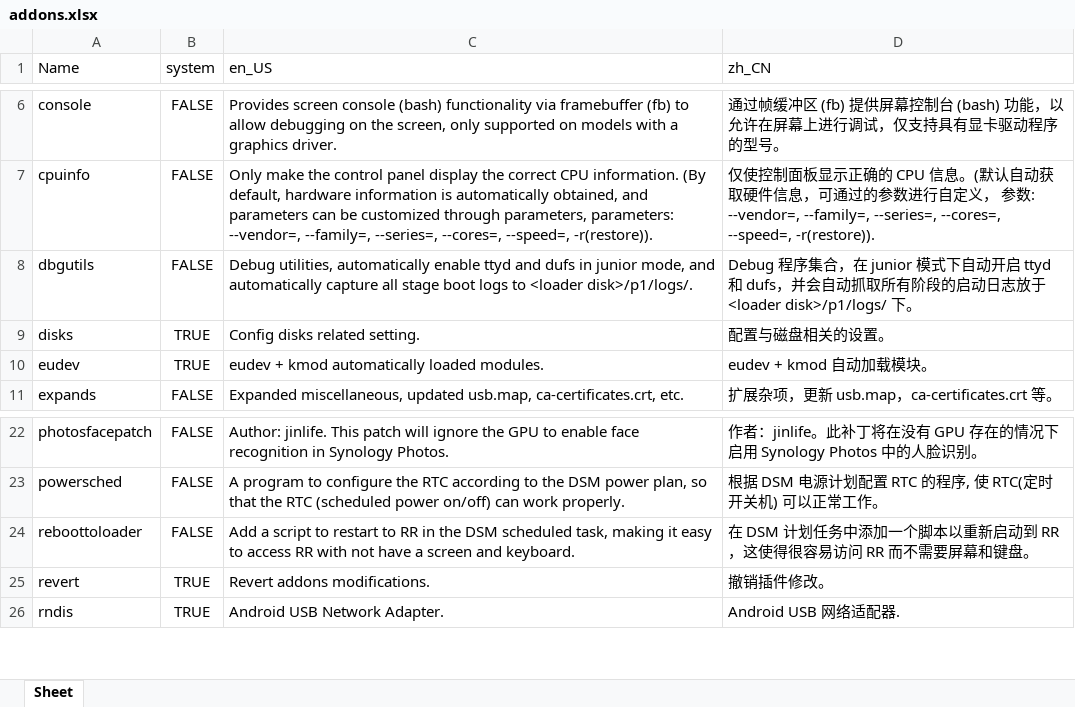
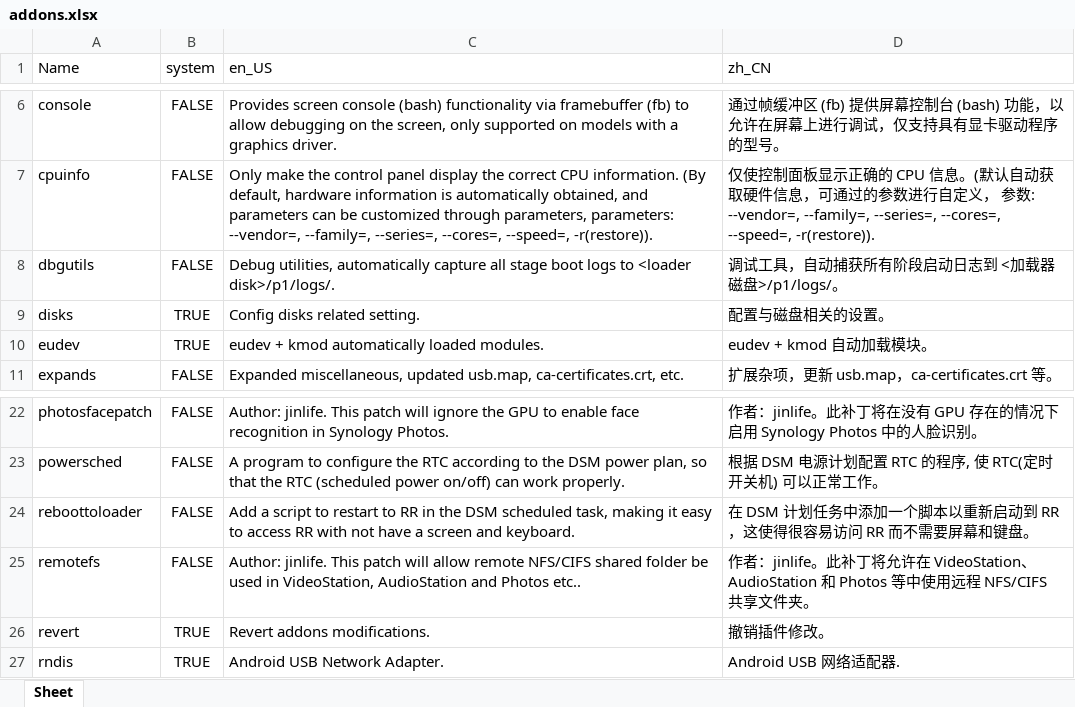
Before and after one commit to RROrg/rr, an Excel workbook: docs/addons.xlsx, sheet Sheet, drawn as a sheet; only a part is shown, gaps mark what is left out; values as stored, in another font and other column widths than the file's, no borders; the diff names each change by its address in the sheet, - before the commit and + after, or states it on an @@ line.

```diff
--- a/docs/addons.xlsx (sheet Sheet)
+++ b/docs/addons.xlsx (sheet Sheet)
-C8 (en_US): …utilities, automatically enable ttyd and dufs in junior mode, and automatically capture all…
+C8 (en_US): …utilities, automatically capture all…
-D8 (zh_CN): Debug 程序集合，在 junior 模式下自动开启 ttyd 和 dufs，并会自动抓取所有阶段的启动日志放于 <loader disk>/p1/logs/ 下。
+D8 (zh_CN): 调试工具，自动捕获所有阶段启动日志到 <加载器磁盘>/p1/logs/。
+row 25: remotefs | FALSE | Author: jinlife. This patch will allow remote NFS/CIFS shared folder be used in VideoStation, AudioStation and Photos etc.. | 作者：jinlife。此补丁将允许在 VideoStation、AudioStation 和 Photos 等中使用远程 NFS/CIFS 共享文件夹。
```
Also changed, not shown: docs/models.xlsx, docs/modules.xlsx, 3 other files.
